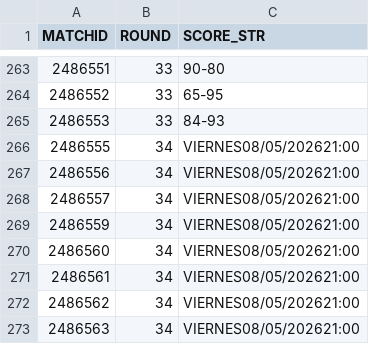
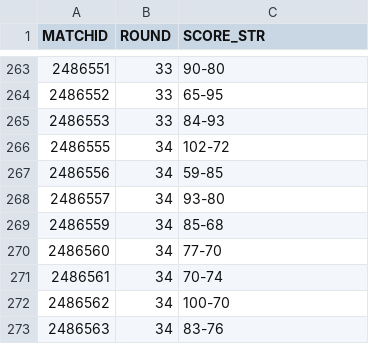
Before and after one commit to AnalyzingBasketball/API_FEB, a CSV file: data/CALENDAR_PRIMERAFEB_2526.csv, drawn as a sheet; only a part is shown, gaps mark what is left out.

```diff
--- a/data/CALENDAR_PRIMERAFEB_2526.csv
+++ b/data/CALENDAR_PRIMERAFEB_2526.csv
@@ -265,9 +265,9 @@
 2486553,33,84-93
-2486555,34,VIERNES08/05/202621:00
-2486556,34,VIERNES08/05/202621:00
-2486557,34,VIERNES08/05/202621:00
-2486559,34,VIERNES08/05/202621:00
-2486560,34,VIERNES08/05/202621:00
-2486561,34,VIERNES08/05/202621:00
-2486562,34,VIERNES08/05/202621:00
-2486563,34,VIERNES08/05/202621:00
+2486555,34,102-72
+2486556,34,59-85
+2486557,34,93-80
+2486559,34,85-68
+2486560,34,77-70
+2486561,34,70-74
+2486562,34,100-70
+2486563,34,83-76
```
Also changed, not shown: data/PLAYER_ROLES_FINAL_2526_LF2.csv, data/PLAYER_ROLES_FINAL_2526_LFCHALLENGE.csv, 26 other files.
